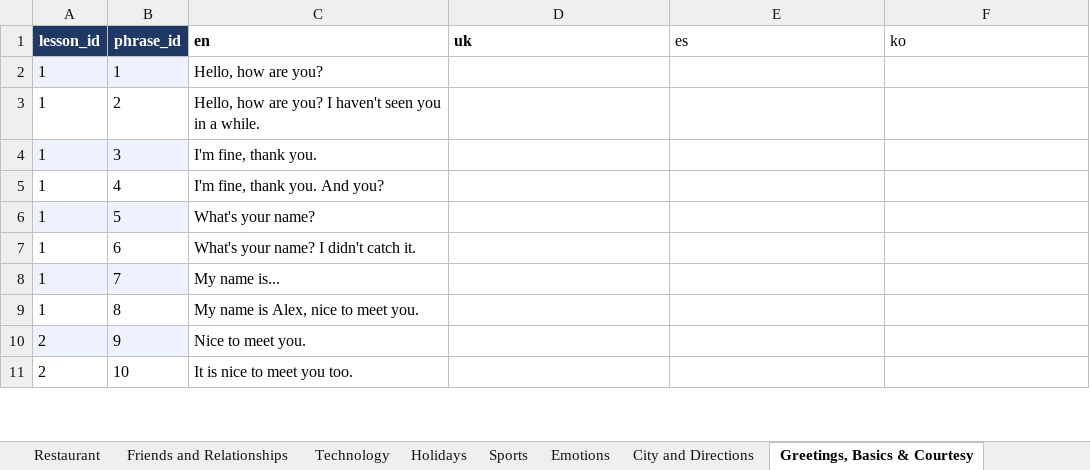
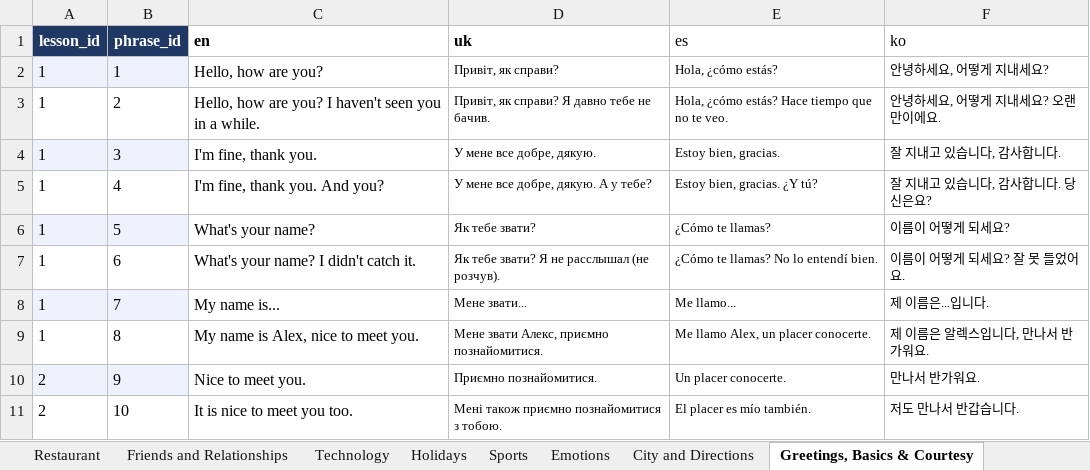
Before and after one commit to Nataliia-Maslova/imlls, an Excel workbook: data/vocabulary.xlsx, sheet Greetings, Basics & Courtesy, drawn as a sheet; only a part is shown; values as stored, in another font and other column widths than the file's, no borders; the diff covers the shown part only; the diff names each change by its address in the sheet, - before the commit and + after, or states it on an @@ line.

```diff
--- a/data/vocabulary.xlsx (sheet Greetings, Basics & Courtesy)
+++ b/data/vocabulary.xlsx (sheet Greetings, Basics & Courtesy)
-D2 (uk): (empty)
+D2 (uk): Привіт, як справи?
-E2 (es): (empty)
+E2 (es): Hola, ¿cómo estás?
-F2 (ko): (empty)
+F2 (ko): 안녕하세요, 어떻게 지내세요?
-D3 (uk): (empty)
+D3 (uk): Привіт, як справи? Я давно тебе не бачив.
-E3 (es): (empty)
+E3 (es): Hola, ¿cómo estás? Hace tiempo que no te veo.
-F3 (ko): (empty)
+F3 (ko): 안녕하세요, 어떻게 지내세요? 오랜만이에요.
-D4 (uk): (empty)
+D4 (uk): У мене все добре, дякую.
-E4 (es): (empty)
+E4 (es): Estoy bien, gracias.
-F4 (ko): (empty)
+F4 (ko): 잘 지내고 있습니다, 감사합니다.
-D5 (uk): (empty)
+D5 (uk): У мене все добре, дякую. А у тебе?
-E5 (es): (empty)
+E5 (es): Estoy bien, gracias. ¿Y tú?
-F5 (ko): (empty)
+F5 (ko): 잘 지내고 있습니다, 감사합니다. 당신은요?
-D6 (uk): (empty)
+D6 (uk): Як тебе звати?
-E6 (es): (empty)
+E6 (es): ¿Cómo te llamas?
-F6 (ko): (empty)
+F6 (ko): 이름이 어떻게 되세요?
-D7 (uk): (empty)
+D7 (uk): Як тебе звати? Я не расслышал (не розчув).
-E7 (es): (empty)
+E7 (es): ¿Cómo te llamas? No lo entendí bien.
-F7 (ko): (empty)
+F7 (ko): 이름이 어떻게 되세요? 잘 못 들었어요.
-D8 (uk): (empty)
+D8 (uk): Мене звати...
-E8 (es): (empty)
+E8 (es): Me llamo...
-F8 (ko): (empty)
+F8 (ko): 제 이름은...입니다.
-D9 (uk): (empty)
+D9 (uk): Мене звати Алекс, приємно познайомитися.
-E9 (es): (empty)
+E9 (es): Me llamo Alex, un placer conocerte.
-F9 (ko): (empty)
+F9 (ko): 제 이름은 알렉스입니다, 만나서 반가워요.
-D10 (uk): (empty)
+D10 (uk): Приємно познайомитися.
-E10 (es): (empty)
+E10 (es): Un placer conocerte.
-F10 (ko): (empty)
+F10 (ko): 만나서 반가워요.
-D11 (uk): (empty)
+D11 (uk): Мені також приємно познайомитися з тобою.
-E11 (es): (empty)
+E11 (es): El placer es mío también.
-F11 (ko): (empty)
+F11 (ko): 저도 만나서 반갑습니다.
```
Also changed, not shown: 174 edited cells elsewhere in this sheet, sheet Daily Life, Routine & Feelings, sheet Restaurant, sheet Restaurant, Food & Shopping, sheet Clothes, sheet Hobbies, sheet Transport, 11 more sheets, data/imlls_database.xlsx, 1 other file.
